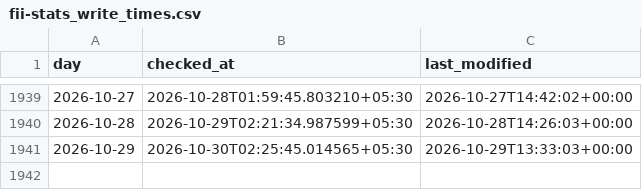
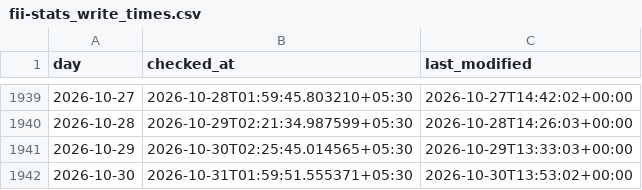
Before and after one commit to contactexepex/omenix-trading, a CSV file: research/data/flow_history/fii-stats_write_times.csv, drawn as a sheet; only a part is shown, gaps mark what is left out; the diff names each change by its address in the sheet, - before the commit and + after, or states it on an @@ line.

```diff
--- a/research/data/flow_history/fii-stats_write_times.csv
+++ b/research/data/flow_history/fii-stats_write_times.csv
+row 1942: 2026-10-30 | 2026-10-31T01:59:51.555371+05:30 | 2026-10-30T13:53:02+00:00
```
